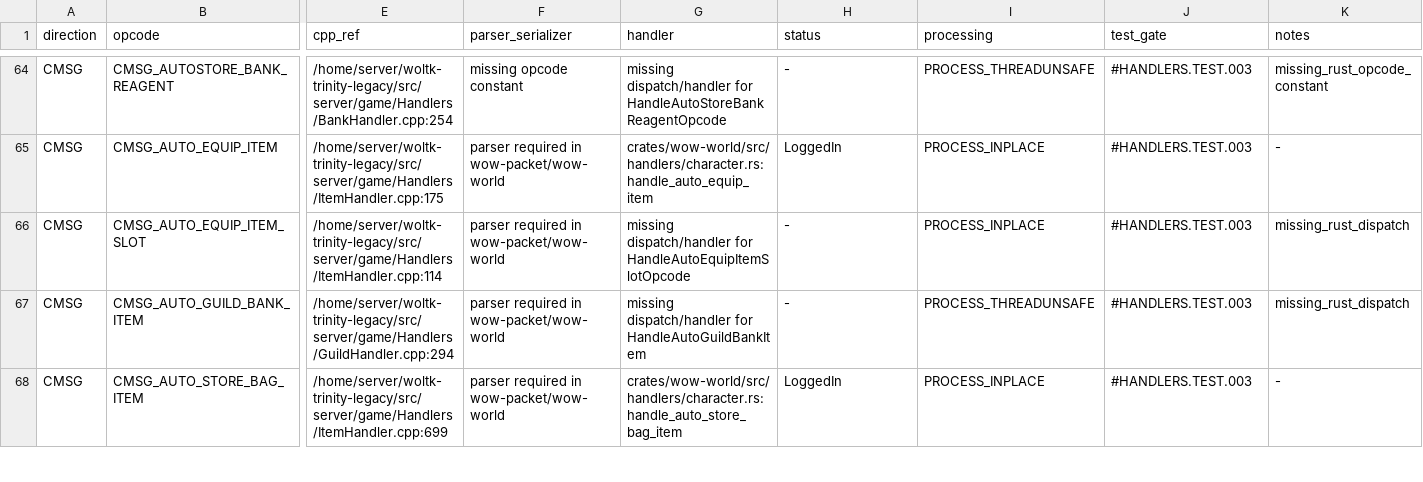
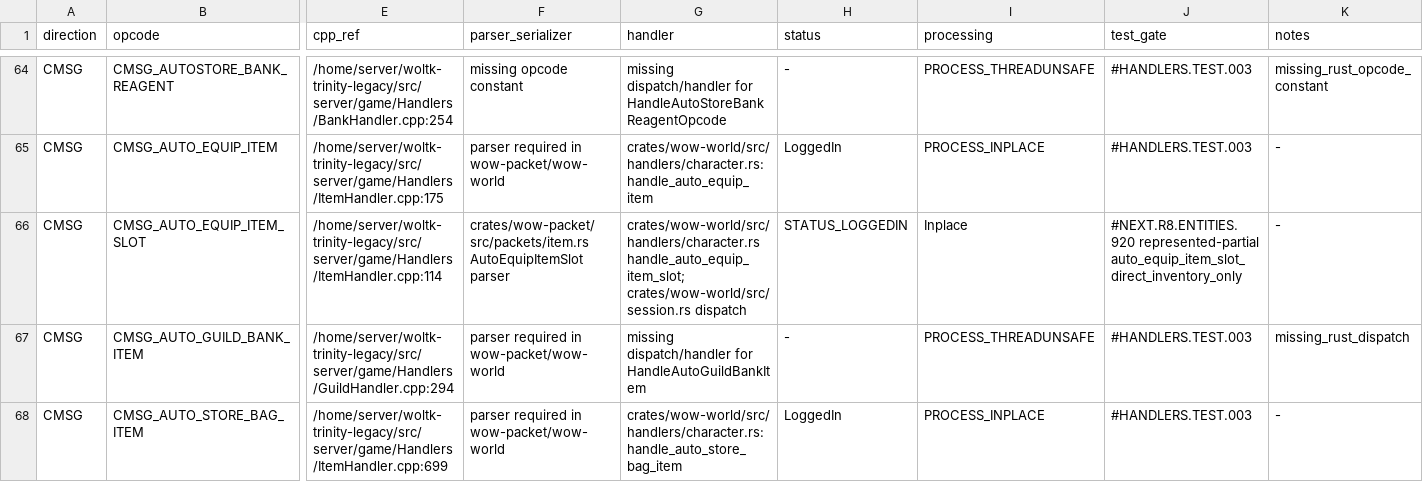
Before and after one commit to idairfguido/rustycore, a TSV file: docs/migration/inventory/r3-opcodes-registry.tsv, drawn as a sheet; only a part is shown, gaps mark what is left out; the diff names each change by its address in the sheet, - before the commit and + after, or states it on an @@ line.

```diff
--- a/docs/migration/inventory/r3-opcodes-registry.tsv
+++ b/docs/migration/inventory/r3-opcodes-registry.tsv
-F66 (parser_serializer): parser required in wow-packet/wow-world
+F66 (parser_serializer): crates/wow-packet/src/packets/item.rs AutoEquipItemSlot parser
-G66 (handler): missing dispatch/handler for HandleAutoEquipItemSlotOpcode
+G66 (handler): crates/wow-world/src/handlers/character.rs handle_auto_equip_item_slot; crates/wow-world/src/session.rs dispatch
-H66 (status): -
+H66 (status): STATUS_LOGGEDIN
-I66 (processing): PROCESS_INPLACE
+I66 (processing): Inplace
-J66 (test_gate): #HANDLERS.TEST.003
+J66 (test_gate): #NEXT.R8.ENTITIES.920 represented-partial auto_equip_item_slot_direct_inventory_only
-K66 (notes): missing_rust_dispatch
+K66 (notes): -
```
Also changed, not shown: docs/migration/inventory/cpp-client-handlers.tsv, 8 other files.
